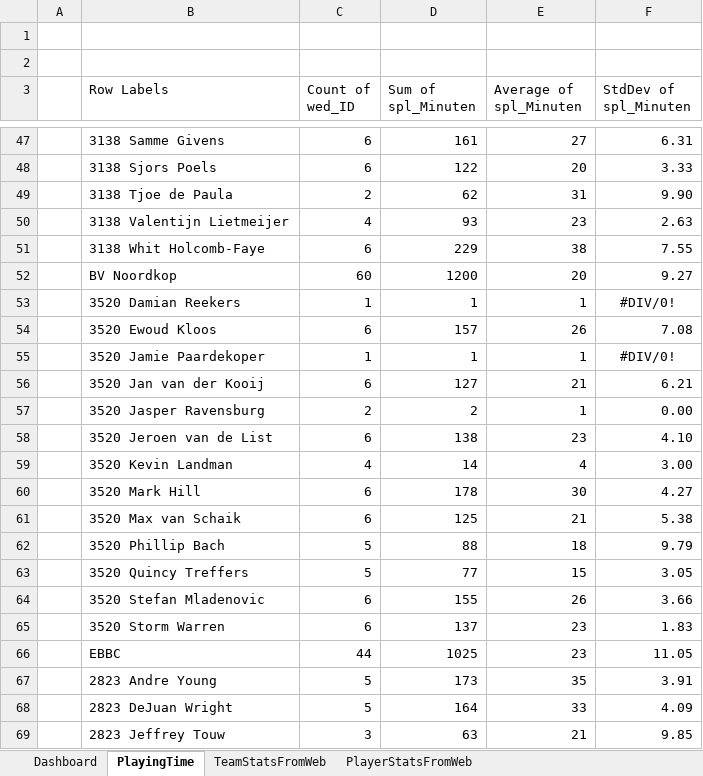
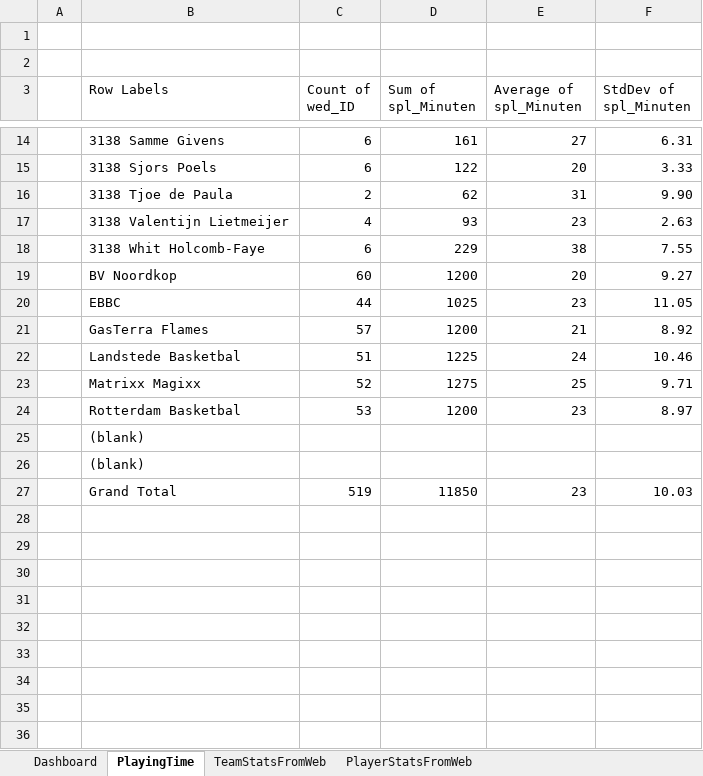
Before and after one commit to serra/bball, an Excel workbook: dbl/analysis.xlsx, sheet PlayingTime, drawn as a sheet; only a part is shown, gaps mark what is left out; the shorter side is filled out with more unchanged rows; values as stored, in another font and other column widths than the file's, no borders; conditional formats not drawn; the diff covers the shown part only; the diff names each change by its address in the sheet, - before the commit and + after, or states it on an @@ line.

Commit message:
Changes to analysis workbook

```diff
--- a/dbl/analysis.xlsx (sheet PlayingTime)
+++ b/dbl/analysis.xlsx (sheet PlayingTime)
-row 53:  | 3520 Damian Reekers | 1 | 1 | 1 | #DIV/0!
-row 54:  | 3520 Ewoud Kloos | 6 | 157 | 26 | 7.08
-row 55:  | 3520 Jamie Paardekoper | 1 | 1 | 1 | #DIV/0!
-row 56:  | 3520 Jan van der Kooij | 6 | 127 | 21 | 6.21
-row 57:  | 3520 Jasper Ravensburg | 2 | 2 | 1 | 0.00
-row 58:  | 3520 Jeroen van de List | 6 | 138 | 23 | 4.10
-row 59:  | 3520 Kevin Landman | 4 | 14 | 4 | 3.00
-row 60:  | 3520 Mark Hill | 6 | 178 | 30 | 4.27
-row 61:  | 3520 Max van Schaik | 6 | 125 | 21 | 5.38
-row 62:  | 3520 Phillip Bach | 5 | 88 | 18 | 9.79
-row 63:  | 3520 Quincy Treffers | 5 | 77 | 15 | 3.05
-row 64:  | 3520 Stefan Mladenovic | 6 | 155 | 26 | 3.66
-row 65:  | 3520 Storm Warren | 6 | 137 | 23 | 1.83
-row 67:  | 2823 Andre Young | 5 | 173 | 35 | 3.91
-row 68:  | 2823 DeJuan Wright | 5 | 164 | 33 | 4.09
-row 69:  | 2823 Jeffrey Touw | 3 | 63 | 21 | 9.85
```
Also changed, not shown: 85 removed rows elsewhere in this sheet.
